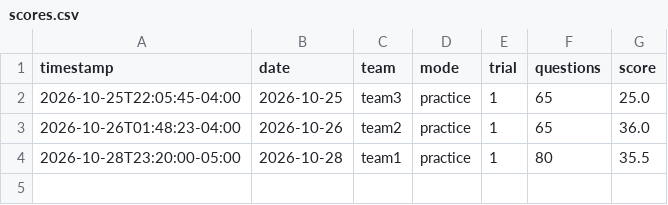
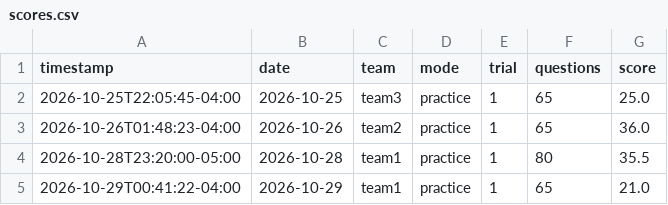
Before and after one commit to williamhuybui/cockroach-survivor-learn, a CSV file: docs/scores.csv, drawn as a sheet; the diff names each change by its address in the sheet, - before the commit and + after, or states it on an @@ line.

```diff
--- a/docs/scores.csv
+++ b/docs/scores.csv
+row 5: 2026-10-29T00:41:22-04:00 | 2026-10-29 | team1 | practice | 1 | 65 | 21.0
```
